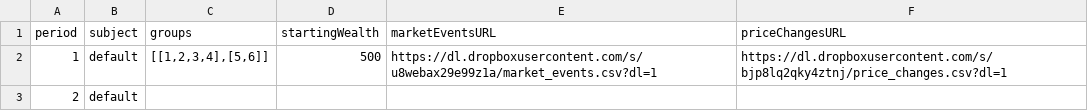
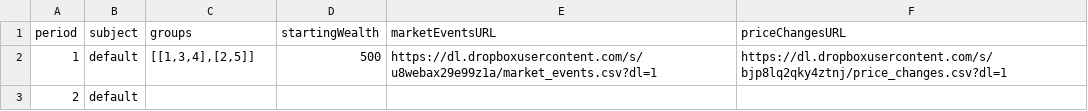
Before and after one commit to Leeps-Lab/redwood_HFT_CDA_ORIG, a CSV file: config/test.csv, drawn as a sheet.

```diff
--- a/config/test.csv
+++ b/config/test.csv
@@ -1,3 +1,3 @@
 period,subject,groups,startingWealth,marketEventsURL,priceChangesURL
-1,default,"[[1,2,3,4],[5,6]]",500,https://dl.dropboxusercontent.com/s/u8webax29e99z1a/market_events.csv?dl=1,https://dl.dropboxusercontent.com/s/bjp8lq2qky4ztnj/price_changes.csv?dl=1
+1,default,"[[1,3,4],[2,5]]",500,https://dl.dropboxusercontent.com/s/u8webax29e99z1a/market_events.csv?dl=1,https://dl.dropboxusercontent.com/s/bjp8lq2qky4ztnj/price_changes.csv?dl=1
 2,default,,,,
```
Also changed, not shown: 6 other files.
